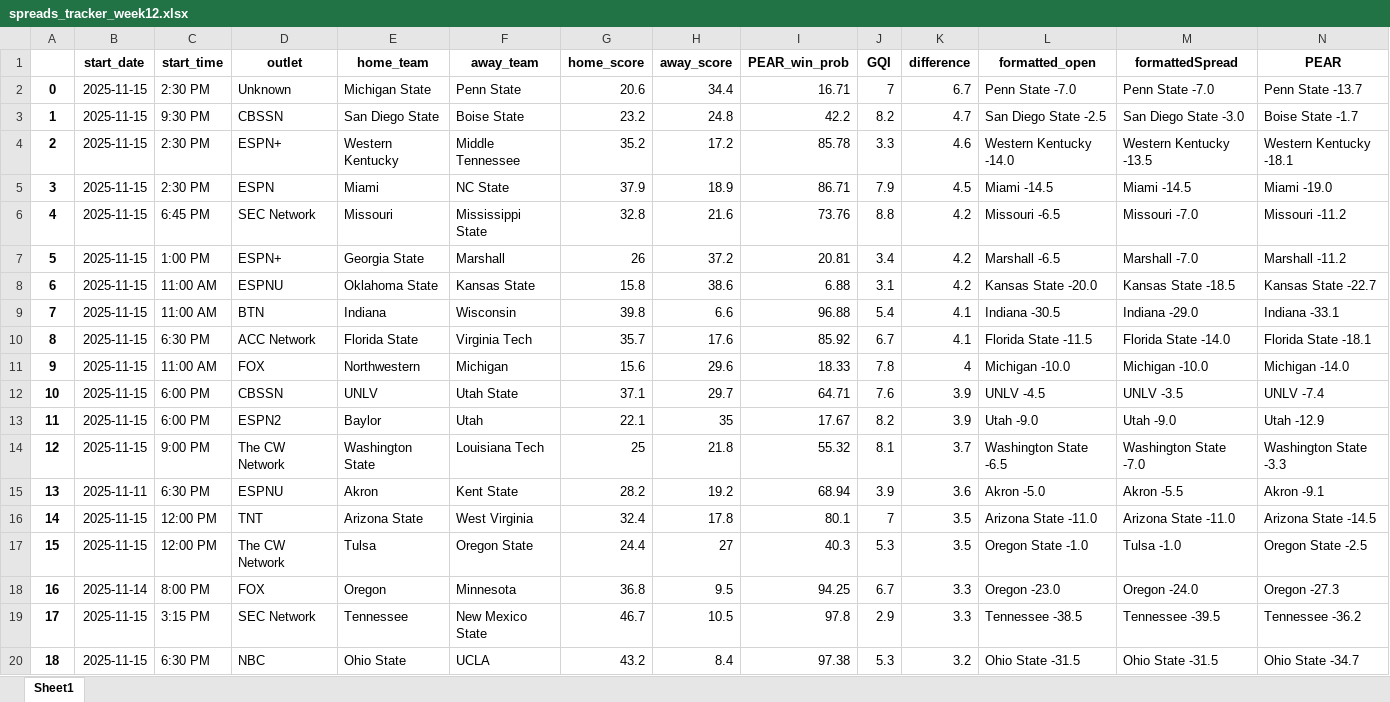
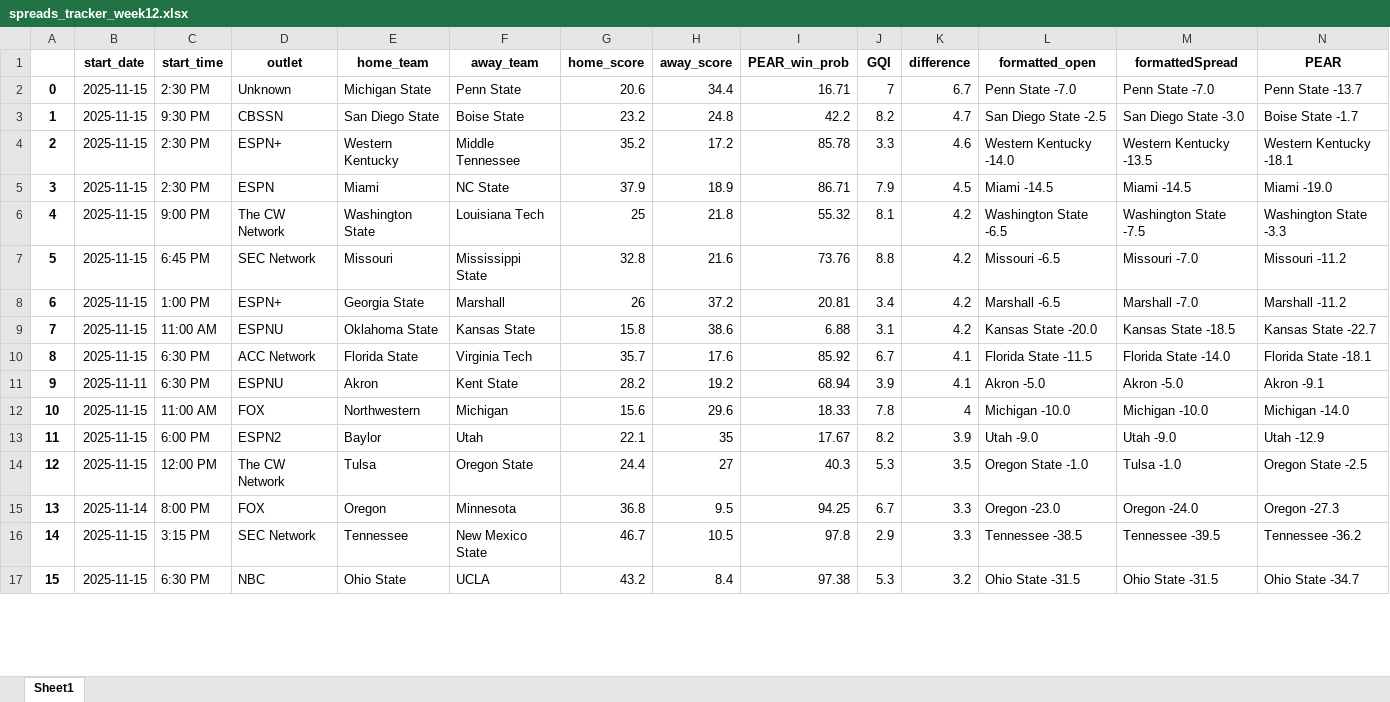
Before and after one commit to Parslinator/PEAR, an Excel workbook: PEAR/PEAR Football/y2025/Spreads/spreads_tracker_week12.xlsx, sheet Sheet1, drawn as a sheet; only a part is shown; values as stored, in another font and other column widths than the file's, no borders; removed rows and columns are numbered as before the commit, all else as after; rows hold the shown columns only; the diff covers the shown part only; the diff names each change by its address in the sheet, - before the commit and + after, or states it on an @@ line.

```diff
--- a/PEAR/PEAR Football/y2025/Spreads/spreads_tracker_week12.xlsx (sheet Sheet1)
+++ b/PEAR/PEAR Football/y2025/Spreads/spreads_tracker_week12.xlsx (sheet Sheet1)
+row 6: 4 | 2025-11-15 | 9:00 PM | The CW Network | Washington State | Louisiana Tech | 25 | 21.8 | 55.32 | 8.1 | 4.2 | Washington State -6.5 | Washington State -7.5 | Washington State -3.3
@@ column A renumbered between rows 7 and 58 @@
-row 9: 7 | 2025-11-15 | 11:00 AM | BTN | Indiana | Wisconsin | 39.8 | 6.6 | 96.88 | 5.4 | 4.1 | Indiana -30.5 | Indiana -29.0 | Indiana -33.1
+row 11: 9 | 2025-11-11 | 6:30 PM | ESPNU | Akron | Kent State | 28.2 | 19.2 | 68.94 | 3.9 | 4.1 | Akron -5.0 | Akron -5.0 | Akron -9.1
-row 12: 10 | 2025-11-15 | 6:00 PM | CBSSN | UNLV | Utah State | 37.1 | 29.7 | 64.71 | 7.6 | 3.9 | UNLV -4.5 | UNLV -3.5 | UNLV -7.4
-row 14: 12 | 2025-11-15 | 9:00 PM | The CW Network | Washington State | Louisiana Tech | 25 | 21.8 | 55.32 | 8.1 | 3.7 | Washington State -6.5 | Washington State -7.0 | Washington State -3.3
-row 15: 13 | 2025-11-11 | 6:30 PM | ESPNU | Akron | Kent State | 28.2 | 19.2 | 68.94 | 3.9 | 3.6 | Akron -5.0 | Akron -5.5 | Akron -9.1
-row 16: 14 | 2025-11-15 | 12:00 PM | TNT | Arizona State | West Virginia | 32.4 | 17.8 | 80.1 | 7 | 3.5 | Arizona State -11.0 | Arizona State -11.0 | Arizona State -14.5
```
Also changed, not shown: 14 added rows and 11 removed rows elsewhere in this sheet, 3 other files.
